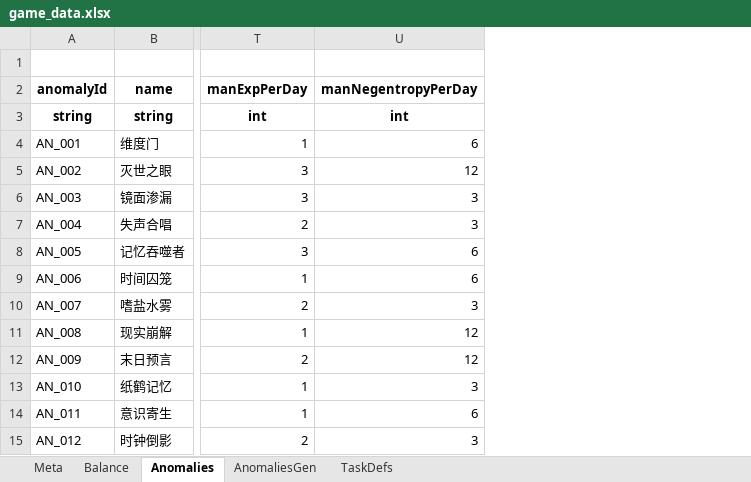
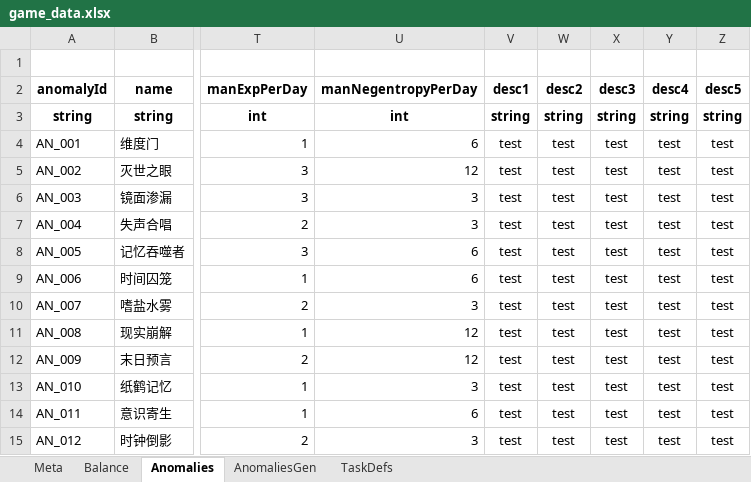
Before and after one commit to hszqf/SCP, an Excel workbook: GameData/Local/game_data.xlsx, sheet Anomalies, drawn as a sheet; only a part is shown, gaps mark what is left out; values as stored, in another font and other column widths than the file's, no borders; the diff names each change by its address in the sheet, - before the commit and + after, or states it on an @@ line.

Commit message:
已完成 •	AnomalyState 负责调查/收容进度（InvestigateProgress/ContainProgress），CityState 不再存进度。 •	Anomalies 新增 desc1-desc5 字段已接入 GameDataModels 与 DataRegistry。 •	点击异常时按调查进度解锁 desc1-desc5，未解锁内容用 ■ 替换，仅保留 “1.” 头部。 •	Anomaly UI 使用 AnomalyState 进度显示。

```diff
--- a/GameData/Local/game_data.xlsx (sheet Anomalies)
+++ b/GameData/Local/game_data.xlsx (sheet Anomalies)
+column V (desc1), rows 3-15: string | test | test | test | test | test | test | test | test | test | test | test | test
+column W (desc2), rows 3-15: string | test | test | test | test | test | test | test | test | test | test | test | test
+column X (desc3), rows 3-15: string | test | test | test | test | test | test | test | test | test | test | test | test
+column Y (desc4), rows 3-15: string | test | test | test | test | test | test | test | test | test | test | test | test
+column Z (desc5), rows 3-15: string | test | test | test | test | test | test | test | test | test | test | test | test
```
Also changed, not shown: 13 other files.
